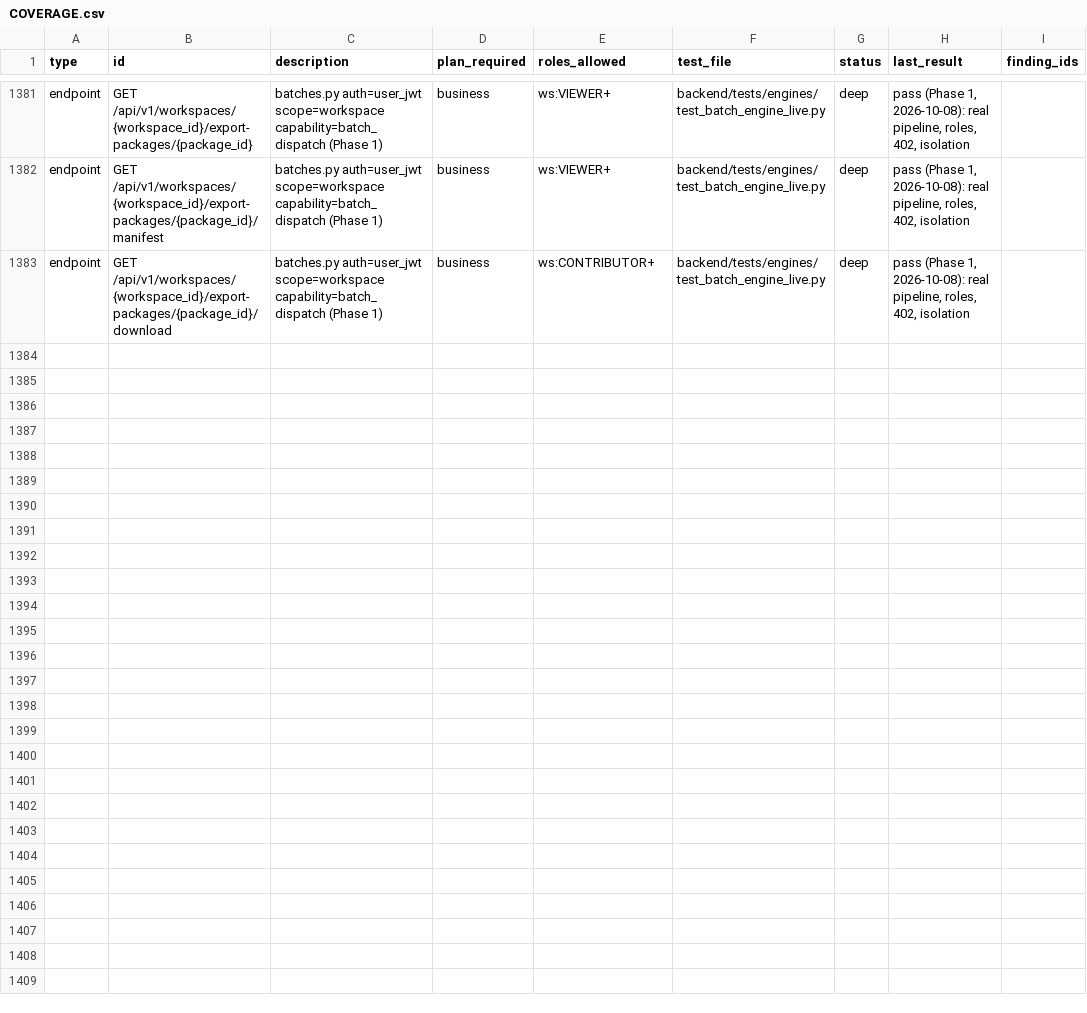
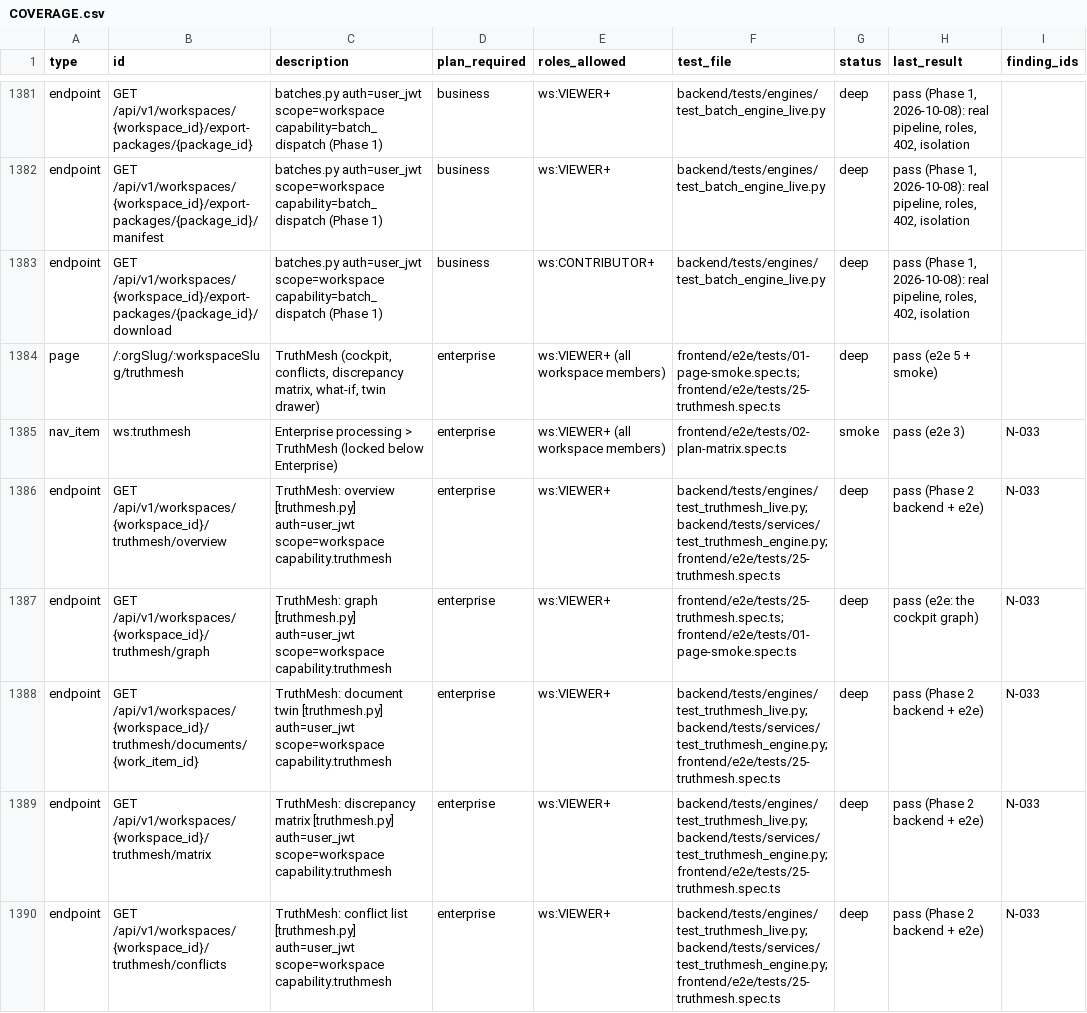
Before and after one commit to sabarishwarne2001/flowpilot-ai, a CSV file: docs/hardening/COVERAGE.csv, drawn as a sheet; only a part is shown, gaps mark what is left out; the diff covers the shown part only; the diff names each change by its address in the sheet, - before the commit and + after, or states it on an @@ line.

```diff
--- a/docs/hardening/COVERAGE.csv
+++ b/docs/hardening/COVERAGE.csv
+row 1384: page | /:orgSlug/:workspaceSlug/truthmesh | TruthMesh (cockpit, conflicts, discrepancy matrix, what-if, twin drawer) | enterprise | ws:VIEWER+ (all workspace members) | frontend/e2e/tests/01-page-smoke.spec.ts;frontend/e2e/tests/25-truthmesh.spec.ts | deep | pass (e2e 5 + smoke)
+row 1385: nav_item | ws:truthmesh | Enterprise processing > TruthMesh (locked below Enterprise) | enterprise | ws:VIEWER+ (all workspace members) | frontend/e2e/tests/02-plan-matrix.spec.ts | smoke | pass (e2e 3) | N-033
+row 1386: endpoint | GET /api/v1/workspaces/{workspace_id}/truthmesh/overview | TruthMesh: overview [truthmesh.py] auth=user_jwt scope=workspace capability.truthmesh | enterprise | ws:VIEWER+ | backend/tests/engines/test_truthmesh_live.py;backend/tests/services/test_truthmesh_engine.py;frontend/e2e/tests/25-truthmesh.spec.ts | deep | pass (Phase 2 backend + e2e) | N-033
+row 1387: endpoint | GET /api/v1/workspaces/{workspace_id}/truthmesh/graph | TruthMesh: graph [truthmesh.py] auth=user_jwt scope=workspace capability.truthmesh | enterprise | ws:VIEWER+ | frontend/e2e/tests/25-truthmesh.spec.ts;frontend/e2e/tests/01-page-smoke.spec.ts | deep | pass (e2e: the cockpit graph) | N-033
+row 1388: endpoint | GET /api/v1/workspaces/{workspace_id}/truthmesh/documents/{work_item_id} | TruthMesh: document twin [truthmesh.py] auth=user_jwt scope=workspace capability.truthmesh | enterprise | ws:VIEWER+ | backend/tests/engines/test_truthmesh_live.py;backend/tests/services/test_truthmesh_engine.py;frontend/e2e/tests/25-truthmesh.spec.ts | deep | pass (Phase 2 backend + e2e) | N-033
+row 1389: endpoint | GET /api/v1/workspaces/{workspace_id}/truthmesh/matrix | TruthMesh: discrepancy matrix [truthmesh.py] auth=user_jwt scope=workspace capability.truthmesh | enterprise | ws:VIEWER+ | backend/tests/engines/test_truthmesh_live.py;backend/tests/services/test_truthmesh_engine.py;frontend/e2e/tests/25-truthmesh.spec.ts | deep | pass (Phase 2 backend + e2e) | N-033
+row 1390: endpoint | GET /api/v1/workspaces/{workspace_id}/truthmesh/conflicts | TruthMesh: conflict list [truthmesh.py] auth=user_jwt scope=workspace capability.truthmesh | enterprise | ws:VIEWER+ | backend/tests/engines/test_truthmesh_live.py;backend/tests/services/test_truthmesh_engine.py;frontend/e2e/tests/25-truthmesh.spec.ts | deep | pass (Phase 2 backend + e2e) | N-033
```
Also changed, not shown: 7 added rows and 32 edited cells elsewhere in this file, 3 other files.
